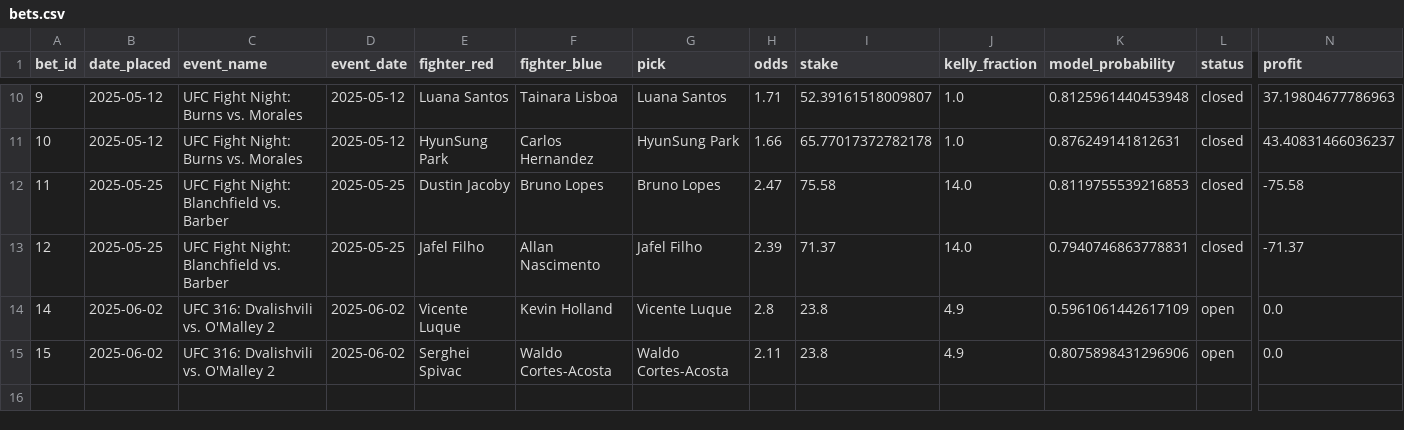
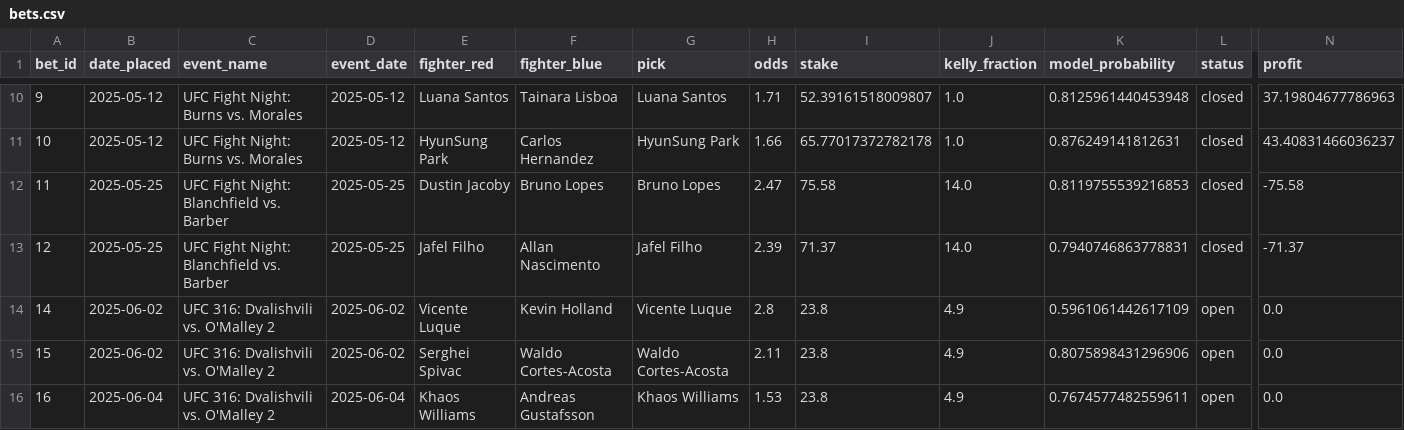
Before and after one commit to narvall018/ufc_predictor, a CSV file: bets/bets.csv, drawn as a sheet; only a part is shown, gaps mark what is left out; rows hold the shown columns only; the diff names each change by its address in the sheet, - before the commit and + after, or states it on an @@ line.

Commit message:
bet update omalley

```diff
--- a/bets/bets.csv
+++ b/bets/bets.csv
+row 16: 16 | 2025-06-04 | UFC 316: Dvalishvili vs. O'Malley 2 | 2025-06-04 | Khaos Williams | Andreas Gustafsson | Khaos Williams | 1.53 | 23.8 | 4.9 | 0.7674577482559611 | open | 0.0
```
